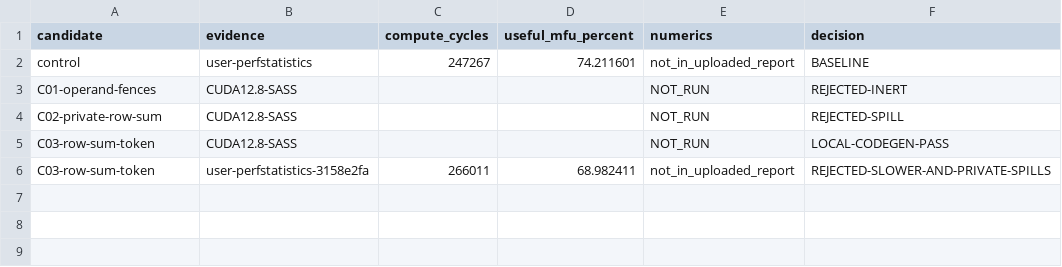
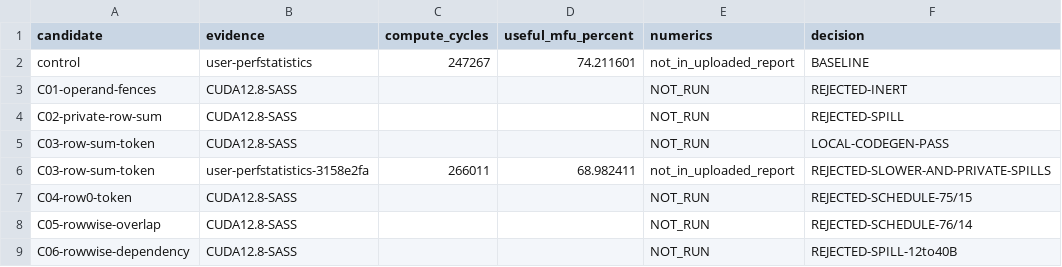
Before and after one commit to DrXuQian/flash-attention-for-sail, a CSV file: dev/ppu17/experiments/softmax-overlap/benchmark.csv, drawn as a sheet; the diff names each change by its address in the sheet, - before the commit and + after, or states it on an @@ line.

Commit message:
Reject partial softmax overlap attempts and retain clean default

```diff
--- a/dev/ppu17/experiments/softmax-overlap/benchmark.csv
+++ b/dev/ppu17/experiments/softmax-overlap/benchmark.csv
+row 7: C04-row0-token | CUDA12.8-SASS |  |  | NOT_RUN | REJECTED-SCHEDULE-75/15
+row 8: C05-rowwise-overlap | CUDA12.8-SASS |  |  | NOT_RUN | REJECTED-SCHEDULE-76/14
+row 9: C06-rowwise-dependency | CUDA12.8-SASS |  |  | NOT_RUN | REJECTED-SPILL-12to40B
```
Also changed, not shown: 10 other files.
